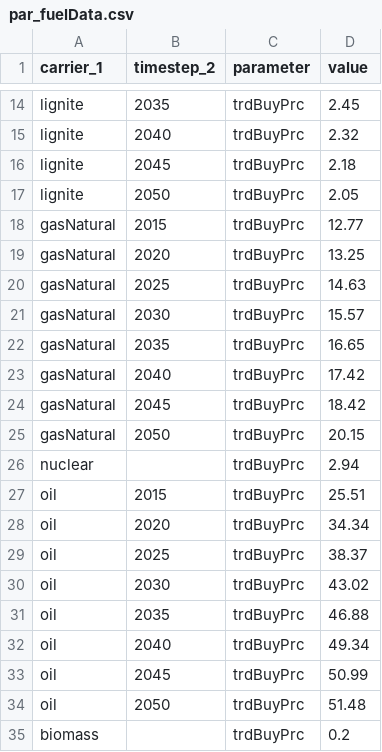
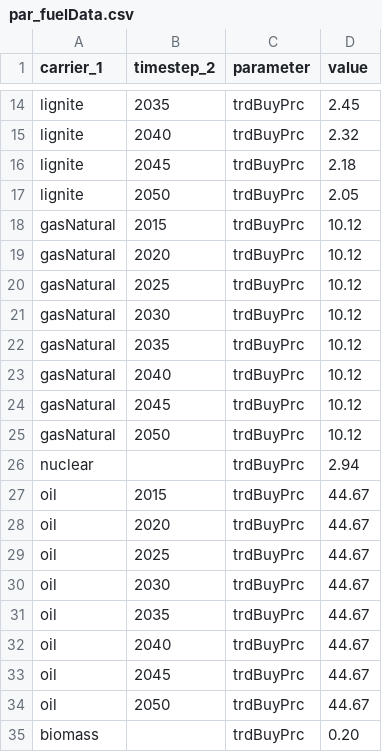
Before and after one commit to leonardgoeke/northAmerica_AnyMOD, a CSV file: modelData/general/par_fuelData.csv, drawn as a sheet; only a part is shown, gaps mark what is left out; the diff covers the shown part only.

```diff
--- a/modelData/general/par_fuelData.csv
+++ b/modelData/general/par_fuelData.csv
@@ -17,19 +17,19 @@ lignite,2045,trdBuyPrc,2.18
 lignite,2050,trdBuyPrc,2.05
-gasNatural,2015,trdBuyPrc,12.77
-gasNatural,2020,trdBuyPrc,13.25
-gasNatural,2025,trdBuyPrc,14.63
-gasNatural,2030,trdBuyPrc,15.57
-gasNatural,2035,trdBuyPrc,16.65
-gasNatural,2040,trdBuyPrc,17.42
-gasNatural,2045,trdBuyPrc,18.42
-gasNatural,2050,trdBuyPrc,20.15
+gasNatural,2015,trdBuyPrc,10.12
+gasNatural,2020,trdBuyPrc,10.12
+gasNatural,2025,trdBuyPrc,10.12
+gasNatural,2030,trdBuyPrc,10.12
+gasNatural,2035,trdBuyPrc,10.12
+gasNatural,2040,trdBuyPrc,10.12
+gasNatural,2045,trdBuyPrc,10.12
+gasNatural,2050,trdBuyPrc,10.12
 nuclear,,trdBuyPrc,2.94
-oil,2015,trdBuyPrc,25.51
-oil,2020,trdBuyPrc,34.34
-oil,2025,trdBuyPrc,38.37
-oil,2030,trdBuyPrc,43.02
-oil,2035,trdBuyPrc,46.88
-oil,2040,trdBuyPrc,49.34
-oil,2045,trdBuyPrc,50.99
-oil,2050,trdBuyPrc,51.48
-biomass,,trdBuyPrc,0.2
+oil,2015,trdBuyPrc,44.67
+oil,2020,trdBuyPrc,44.67
+oil,2025,trdBuyPrc,44.67
+oil,2030,trdBuyPrc,44.67
+oil,2035,trdBuyPrc,44.67
+oil,2040,trdBuyPrc,44.67
+oil,2045,trdBuyPrc,44.67
+oil,2050,trdBuyPrc,44.67
+biomass,,trdBuyPrc,0.20
```
Also changed, not shown: 8 edited cells elsewhere in this file, AdvAll/set_technology.csv, AdvCCS/set_technology.csv, 4 other files.
